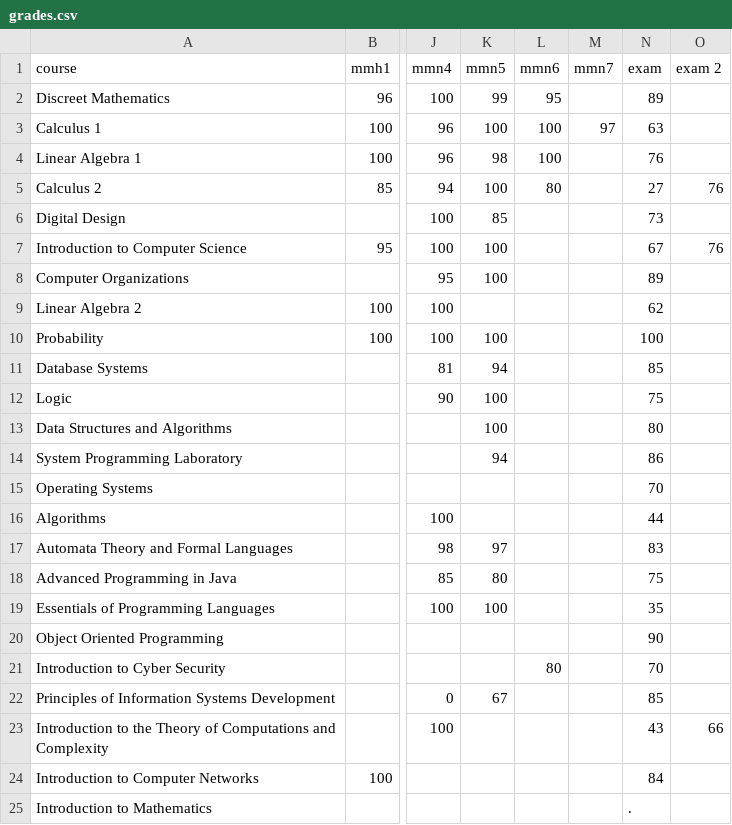
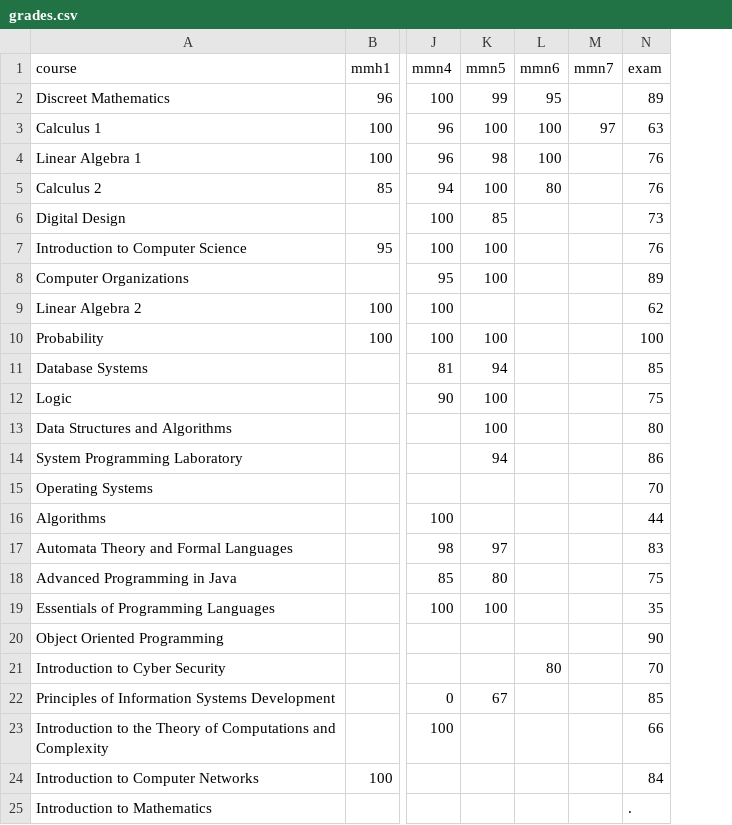
Before and after one commit to ido123ziv/openu-grades-upgrade-tester, a CSV file: grades.csv, drawn as a sheet; only a part is shown, gaps mark what is left out; the diff names each change by its address in the sheet, - before the commit and + after, or states it on an @@ line.

```diff
--- a/grades.csv
+++ b/grades.csv
-column O (exam 2), rows 5-23: 76 |  | 76 |  |  |  |  |  |  |  |  |  |  |  |  |  |  |  | 66
-N5 (exam): 27
+N5 (exam): 76
-N7 (exam): 67
+N7 (exam): 76
-N23 (exam): 43
+N23 (exam): 66
```
Also changed, not shown: weights.csv.
